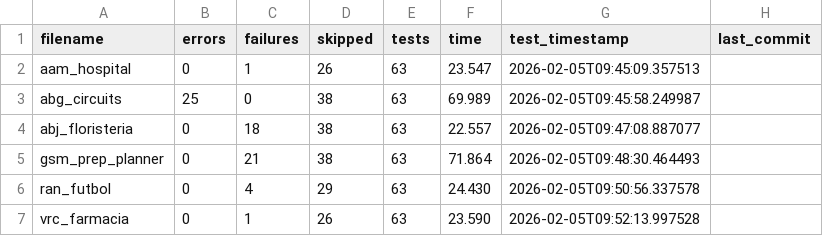
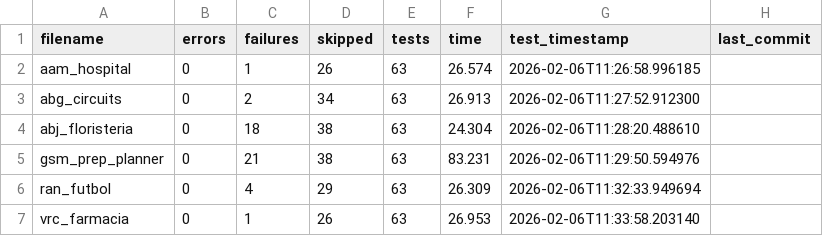
Before and after one commit to unpobrecitoalumno/SGE-odoo-tests, a CSV file: docs/V/resumen.csv, drawn as a sheet.

Commit message:
Tests from 172.31.24.143 on 20260206_112657

```diff
--- a/docs/V/resumen.csv
+++ b/docs/V/resumen.csv
@@ -1,7 +1,7 @@
 filename,errors,failures,skipped,tests,time,test_timestamp,last_commit
-"aam_hospital","0","1","26","63","23.547","2026-02-05T09:45:09.357513",""
-"abg_circuits","25","0","38","63","69.989","2026-02-05T09:45:58.249987",""
-"abj_floristeria","0","18","38","63","22.557","2026-02-05T09:47:08.887077",""
-"gsm_prep_planner","0","21","38","63","71.864","2026-02-05T09:48:30.464493",""
-"ran_futbol","0","4","29","63","24.430","2026-02-05T09:50:56.337578",""
-"vrc_farmacia","0","1","26","63","23.590","2026-02-05T09:52:13.997528",""
+"aam_hospital","0","1","26","63","26.574","2026-02-06T11:26:58.996185",""
+"abg_circuits","0","2","34","63","26.913","2026-02-06T11:27:52.912300",""
+"abj_floristeria","0","18","38","63","24.304","2026-02-06T11:28:20.488610",""
+"gsm_prep_planner","0","21","38","63","83.231","2026-02-06T11:29:50.594976",""
+"ran_futbol","0","4","29","63","26.309","2026-02-06T11:32:33.949694",""
+"vrc_farmacia","0","1","26","63","26.953","2026-02-06T11:33:58.203140",""
```
Also changed, not shown: 16 other files.
